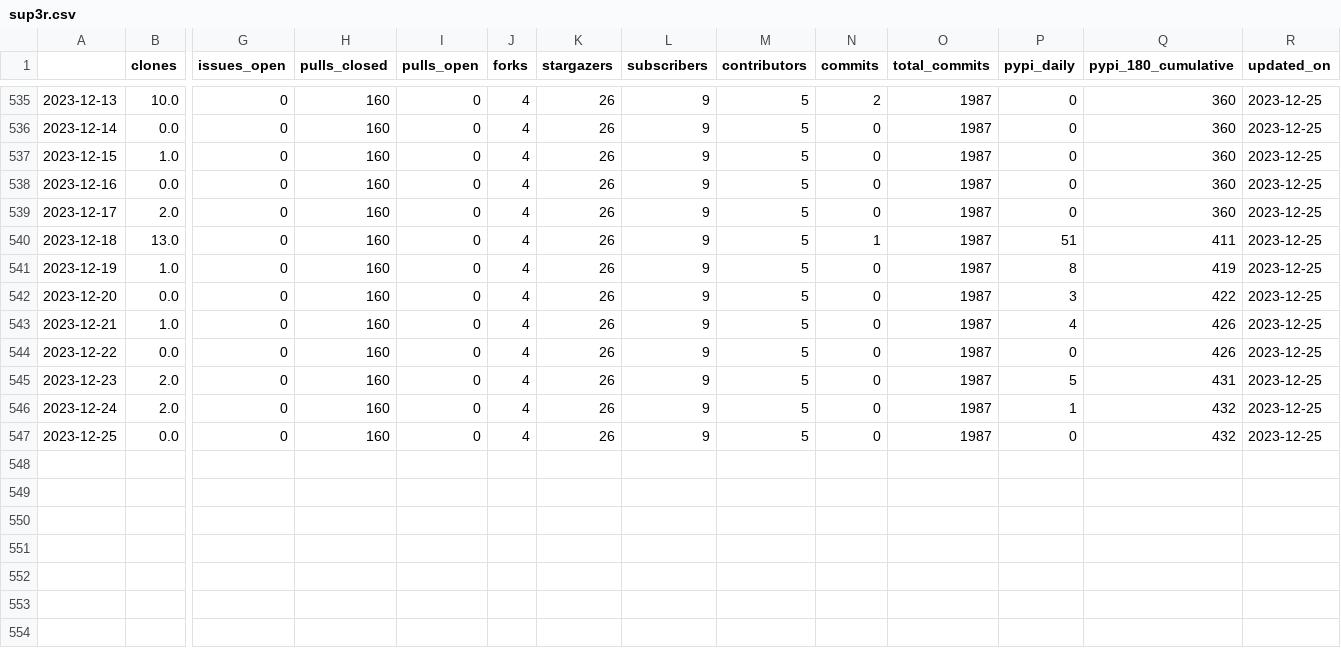
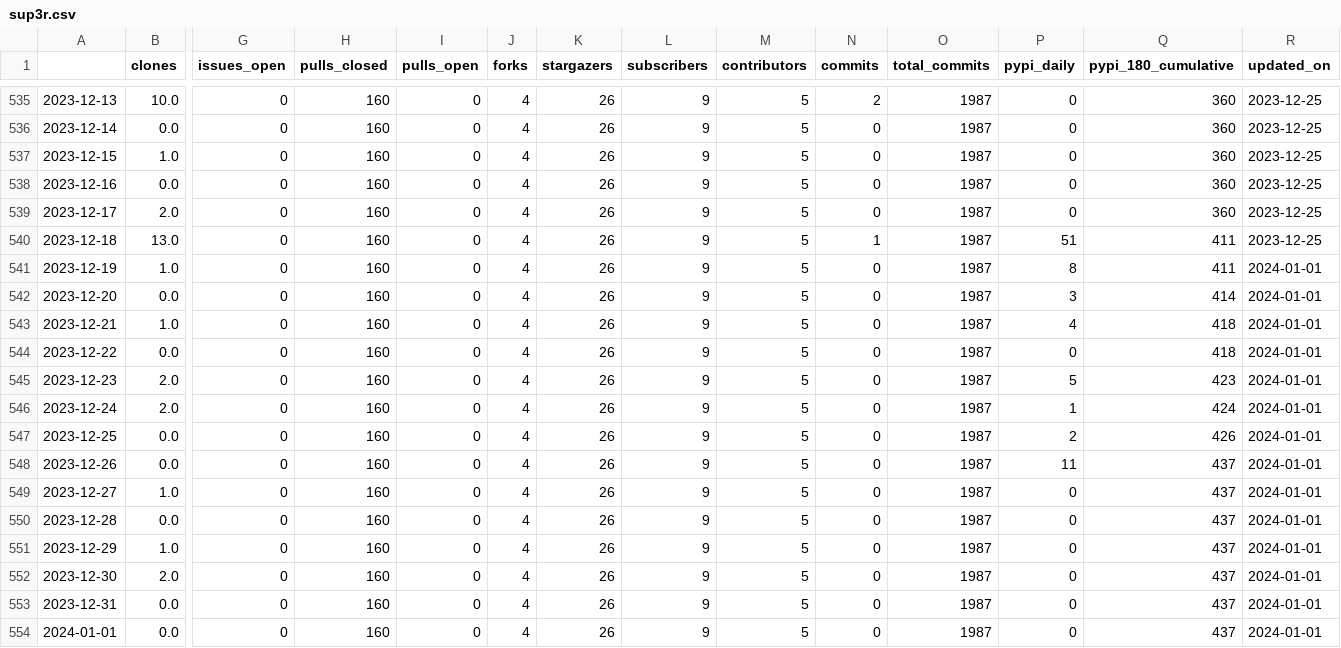
Before and after one commit to malihass/osos, a CSV file: data/sup3r.csv, drawn as a sheet; only a part is shown, gaps mark what is left out; rows hold the shown columns only; the diff names each change by its address in the sheet, - before the commit and + after, or states it on an @@ line.

Commit message:
update osos data and plots

```diff
--- a/data/sup3r.csv
+++ b/data/sup3r.csv
-Q541 (pypi_180_cumulative): 419
+Q541 (pypi_180_cumulative): 411
-R541:R547 (updated_on): 2023-12-25
+R541:R547 (updated_on): 2024-01-01
-Q542 (pypi_180_cumulative): 422
+Q542 (pypi_180_cumulative): 414
-Q543:Q544 (pypi_180_cumulative): 426
+Q543:Q544 (pypi_180_cumulative): 418
-Q545 (pypi_180_cumulative): 431
+Q545 (pypi_180_cumulative): 423
-Q546 (pypi_180_cumulative): 432
+Q546 (pypi_180_cumulative): 424
-P547 (pypi_daily): 0
+P547 (pypi_daily): 2
-Q547 (pypi_180_cumulative): 432
+Q547 (pypi_180_cumulative): 426
+row 548: 2023-12-26 | 0.0 | 0 | 160 | 0 | 4 | 26 | 9 | 5 | 0 | 1987 | 11 | 437 | 2024-01-01
+row 549: 2023-12-27 | 1.0 | 0 | 160 | 0 | 4 | 26 | 9 | 5 | 0 | 1987 | 0 | 437 | 2024-01-01
+row 550: 2023-12-28 | 0.0 | 0 | 160 | 0 | 4 | 26 | 9 | 5 | 0 | 1987 | 0 | 437 | 2024-01-01
+row 551: 2023-12-29 | 1.0 | 0 | 160 | 0 | 4 | 26 | 9 | 5 | 0 | 1987 | 0 | 437 | 2024-01-01
+row 552: 2023-12-30 | 2.0 | 0 | 160 | 0 | 4 | 26 | 9 | 5 | 0 | 1987 | 0 | 437 | 2024-01-01
+row 553: 2023-12-31 | 0.0 | 0 | 160 | 0 | 4 | 26 | 9 | 5 | 0 | 1987 | 0 | 437 | 2024-01-01
+row 554: 2024-01-01 | 0.0 | 0 | 160 | 0 | 4 | 26 | 9 | 5 | 0 | 1987 | 0 | 437 | 2024-01-01
```
Also changed, not shown: data/pelephysics.csv, data/phase-space-sampling.csv, 9 other files.
